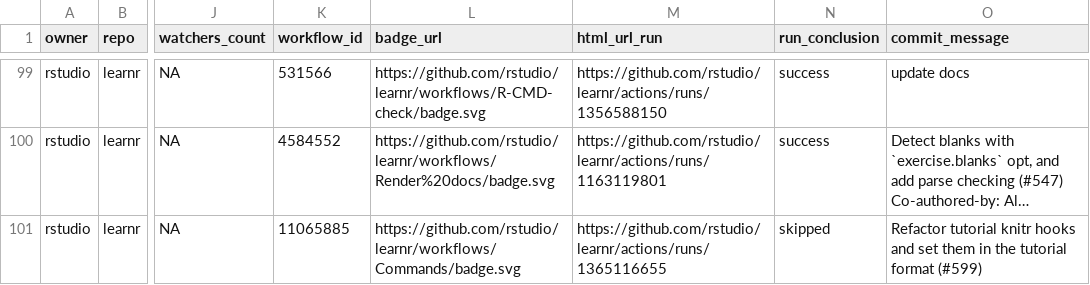
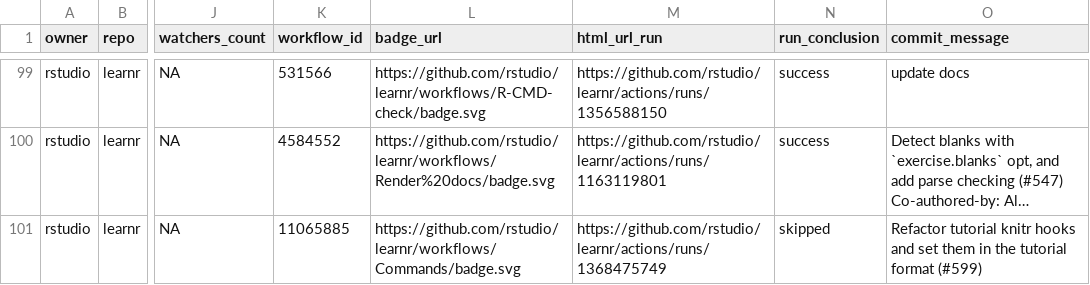
Before and after one commit to andrewcstewart/gha-dashboard, a CSV file: repos.csv, drawn as a sheet; only a part is shown, gaps mark what is left out; long unchanged cells end in …; the diff covers the shown part only; the diff names each change by its address in the sheet, - before the commit and + after, or states it on an @@ line.

```diff
--- a/repos.csv
+++ b/repos.csv
-M101 (html_url_run): https://github.com/rstudio/learnr/actions/runs/1365116655
+M101 (html_url_run): https://github.com/rstudio/learnr/actions/runs/1368475749
```
Also changed, not shown: 12 edited cells elsewhere in this file, 1 other file.
